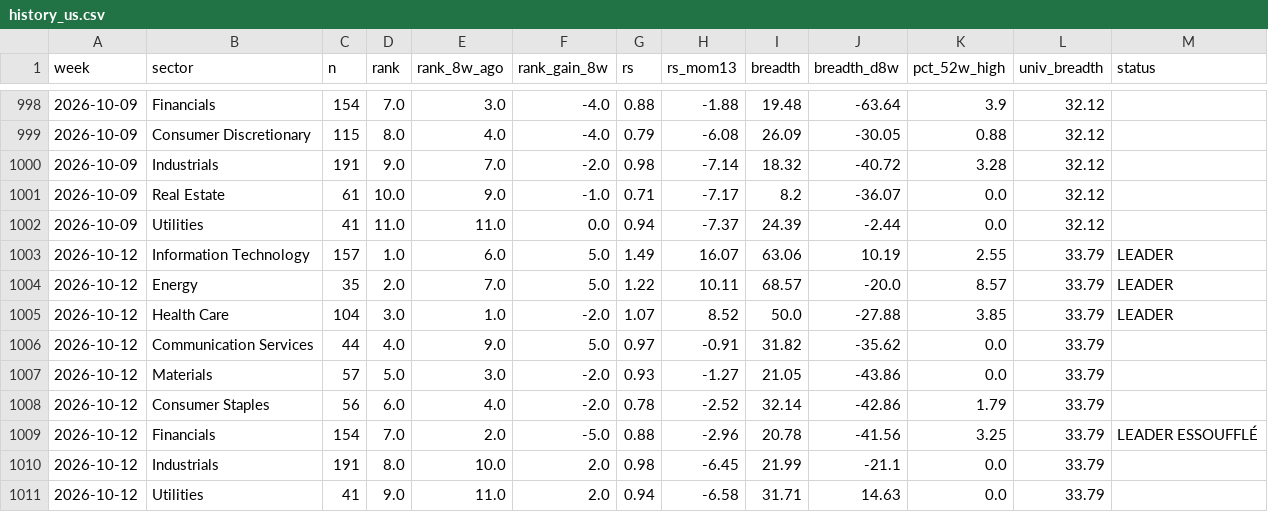
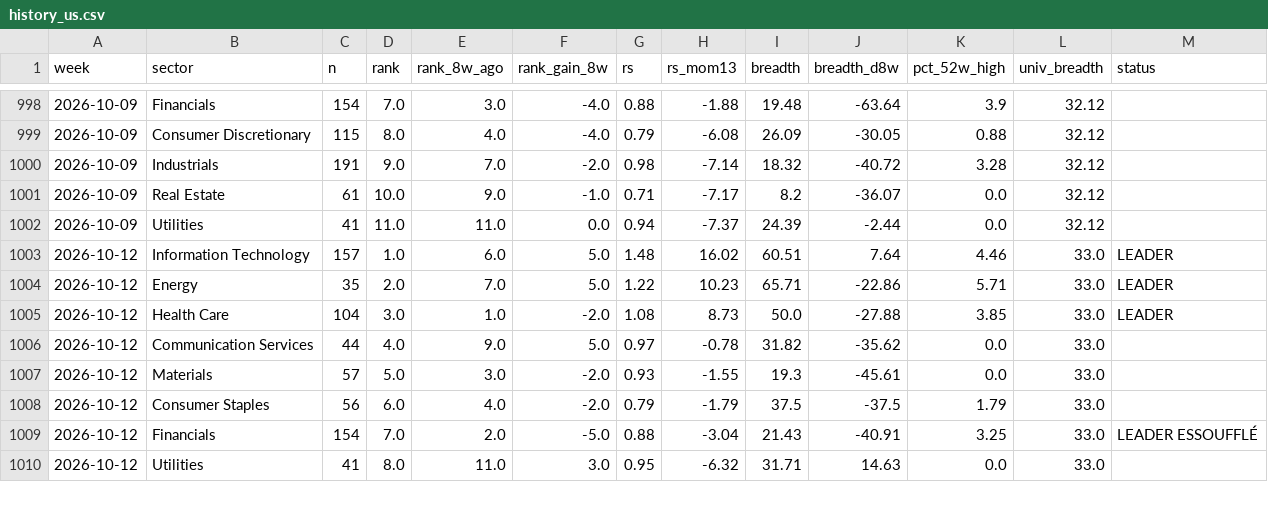
Before and after one commit to BackupBackupFede/ROTATION, a CSV file: history_us.csv, drawn as a sheet; only a part is shown, gaps mark what is left out; the diff covers the shown part only.

```diff
--- a/history_us.csv
+++ b/history_us.csv
@@ -1002,10 +1002,9 @@
 2026-10-09,Utilities,41,11.0,11.0,0.0,0.94,-7.37,24.39,-2.44,0.0,32.12,
-2026-10-12,Information Technology,157,1.0,6.0,5.0,1.49,16.07,63.06,10.19,2.55,33.79,LEADER
-2026-10-12,Energy,35,2.0,7.0,5.0,1.22,10.11,68.57,-20.0,8.57,33.79,LEADER
-2026-10-12,Health Care,104,3.0,1.0,-2.0,1.07,8.52,50.0,-27.88,3.85,33.79,LEADER
-2026-10-12,Communication Services,44,4.0,9.0,5.0,0.97,-0.91,31.82,-35.62,0.0,33.79,
-2026-10-12,Materials,57,5.0,3.0,-2.0,0.93,-1.27,21.05,-43.86,0.0,33.79,
-2026-10-12,Consumer Staples,56,6.0,4.0,-2.0,0.78,-2.52,32.14,-42.86,1.79,33.79,
-2026-10-12,Financials,154,7.0,2.0,-5.0,0.88,-2.96,20.78,-41.56,3.25,33.79,LEADER ESSOUFFLÉ
-2026-10-12,Industrials,191,8.0,10.0,2.0,0.98,-6.45,21.99,-21.1,0.0,33.79,
-2026-10-12,Utilities,41,9.0,11.0,2.0,0.94,-6.58,31.71,14.63,0.0,33.79,
+2026-10-12,Information Technology,157,1.0,6.0,5.0,1.48,16.02,60.51,7.64,4.46,33.0,LEADER
+2026-10-12,Energy,35,2.0,7.0,5.0,1.22,10.23,65.71,-22.86,5.71,33.0,LEADER
+2026-10-12,Health Care,104,3.0,1.0,-2.0,1.08,8.73,50.0,-27.88,3.85,33.0,LEADER
+2026-10-12,Communication Services,44,4.0,9.0,5.0,0.97,-0.78,31.82,-35.62,0.0,33.0,
+2026-10-12,Materials,57,5.0,3.0,-2.0,0.93,-1.55,19.3,-45.61,0.0,33.0,
+2026-10-12,Consumer Staples,56,6.0,4.0,-2.0,0.79,-1.79,37.5,-37.5,1.79,33.0,
+2026-10-12,Financials,154,7.0,2.0,-5.0,0.88,-3.04,21.43,-40.91,3.25,33.0,LEADER ESSOUFFLÉ
+2026-10-12,Utilities,41,8.0,11.0,3.0,0.95,-6.32,31.71,14.63,0.0,33.0,
```
Also changed, not shown: 1 added row and 11 edited cells elsewhere in this file, history_fr.csv, 2 other files.
